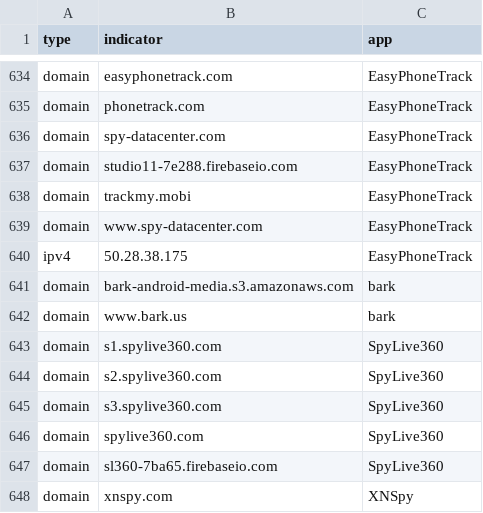
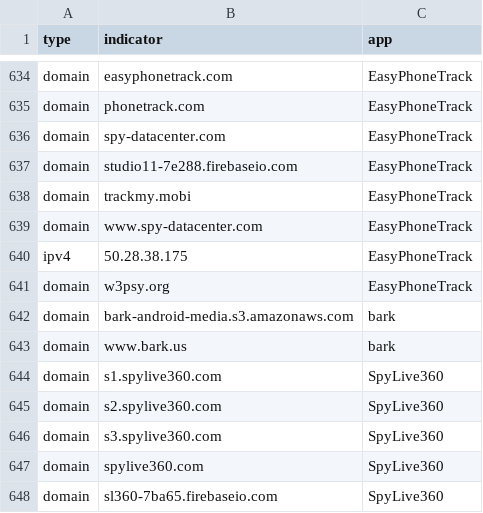
Before and after one commit to AssoEchap/stalkerware-indicators, a CSV file: generated/network.csv, drawn as a sheet; only a part is shown, gaps mark what is left out; the shorter side is filled out with more unchanged rows; the diff names each change by its address in the sheet, - before the commit and + after, or states it on an @@ line.

Commit message:
Updating generated indicator files and README

```diff
--- a/generated/network.csv
+++ b/generated/network.csv
+row 641: domain | w3psy.org | EasyPhoneTrack
```
Also changed, not shown: 5 other files.
